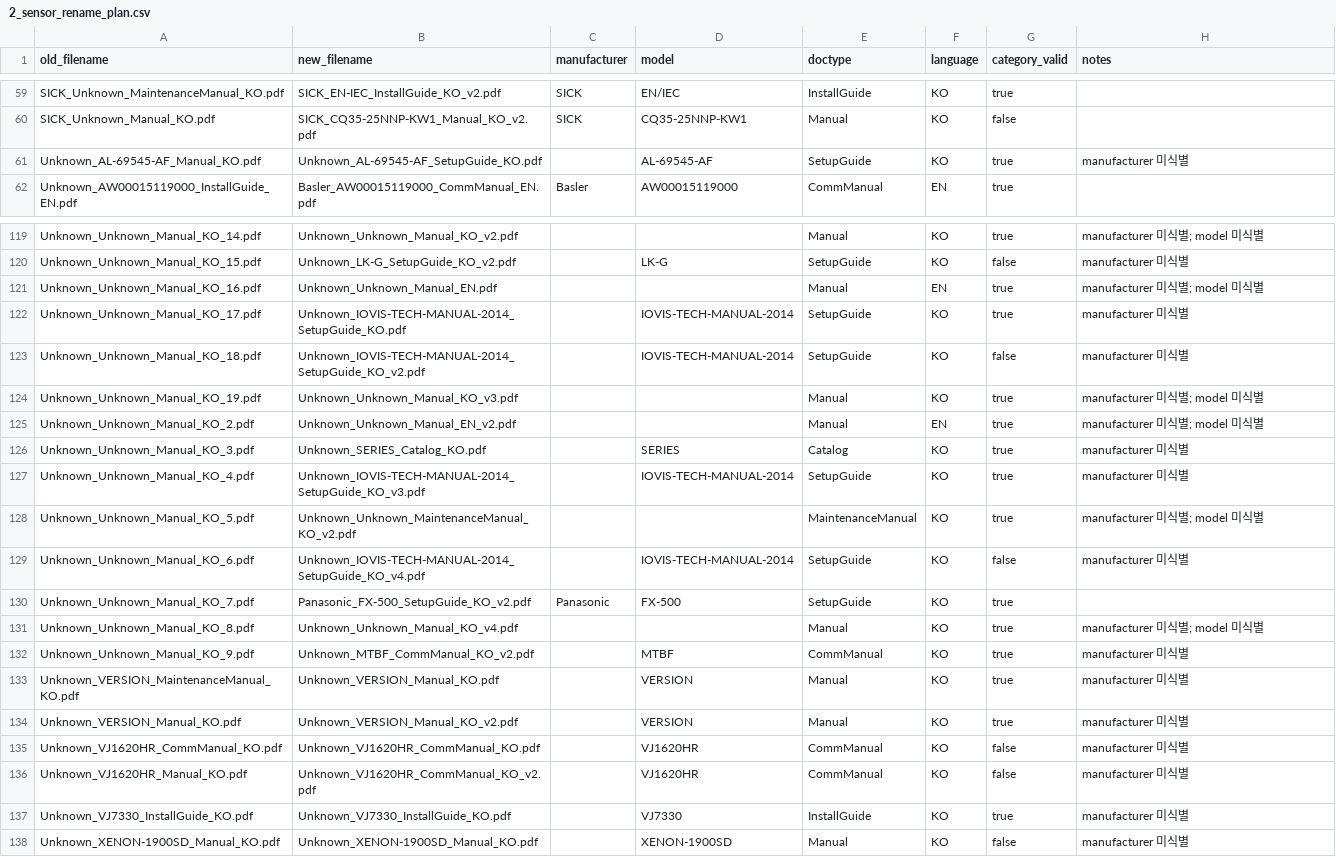
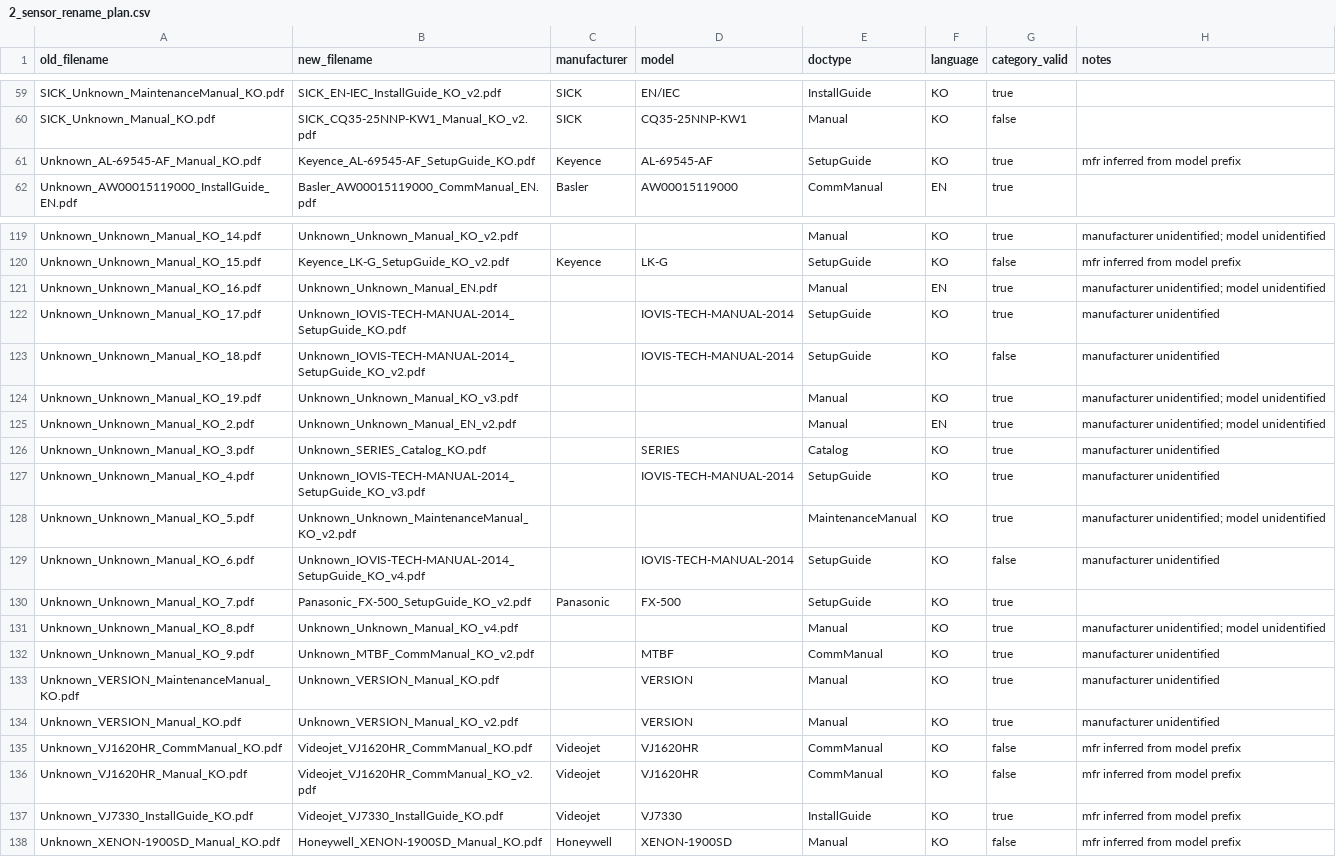
Before and after one commit to WintechAutomation/wta-agents, a CSV file: workspaces/docs-agent/2_sensor_rename_plan.csv, drawn as a sheet; only a part is shown, gaps mark what is left out; the diff covers the shown part only; the diff names each change by its address in the sheet, - before the commit and + after, or states it on an @@ line.

```diff
--- a/workspaces/docs-agent/2_sensor_rename_plan.csv
+++ b/workspaces/docs-agent/2_sensor_rename_plan.csv
-B61 (new_filename): Unknown_AL-69545-AF_SetupGuide_KO.pdf
+B61 (new_filename): Keyence_AL-69545-AF_SetupGuide_KO.pdf
-C61 (manufacturer): (empty)
+C61 (manufacturer): Keyence
-H61 (notes): manufacturer 미식별
+H61 (notes): mfr inferred from model prefix
-H119 (notes): manufacturer 미식별; model 미식별
+H119 (notes): manufacturer unidentified; model unidentified
-B120 (new_filename): Unknown_LK-G_SetupGuide_KO_v2.pdf
+B120 (new_filename): Keyence_LK-G_SetupGuide_KO_v2.pdf
-C120 (manufacturer): (empty)
+C120 (manufacturer): Keyence
-H120 (notes): manufacturer 미식별
+H120 (notes): mfr inferred from model prefix
-H121 (notes): manufacturer 미식별; model 미식별
+H121 (notes): manufacturer unidentified; model unidentified
-H122:H123 (notes): manufacturer 미식별
+H122:H123 (notes): manufacturer unidentified
-H124:H125 (notes): manufacturer 미식별; model 미식별
+H124:H125 (notes): manufacturer unidentified; model unidentified
-H126:H127 (notes): manufacturer 미식별
+H126:H127 (notes): manufacturer unidentified
-H128 (notes): manufacturer 미식별; model 미식별
+H128 (notes): manufacturer unidentified; model unidentified
-H129 (notes): manufacturer 미식별
+H129 (notes): manufacturer unidentified
-H131 (notes): manufacturer 미식별; model 미식별
+H131 (notes): manufacturer unidentified; model unidentified
-H132:H134 (notes): manufacturer 미식별
+H132:H134 (notes): manufacturer unidentified
-B135 (new_filename): Unknown_VJ1620HR_CommManual_KO.pdf
+B135 (new_filename): Videojet_VJ1620HR_CommManual_KO.pdf
-C135:C137 (manufacturer): (empty)
+C135:C137 (manufacturer): Videojet
-H135:H138 (notes): manufacturer 미식별
+H135:H138 (notes): mfr inferred from model prefix
-B136 (new_filename): Unknown_VJ1620HR_CommManual_KO_v2.pdf
+B136 (new_filename): Videojet_VJ1620HR_CommManual_KO_v2.pdf
-B137 (new_filename): Unknown_VJ7330_InstallGuide_KO.pdf
+B137 (new_filename): Videojet_VJ7330_InstallGuide_KO.pdf
-B138 (new_filename): Unknown_XENON-1900SD_Manual_KO.pdf
+B138 (new_filename): Honeywell_XENON-1900SD_Manual_KO.pdf
-C138 (manufacturer): (empty)
+C138 (manufacturer): Honeywell
```
Also changed, not shown: 118 edited cells elsewhere in this file, 11 other files.
